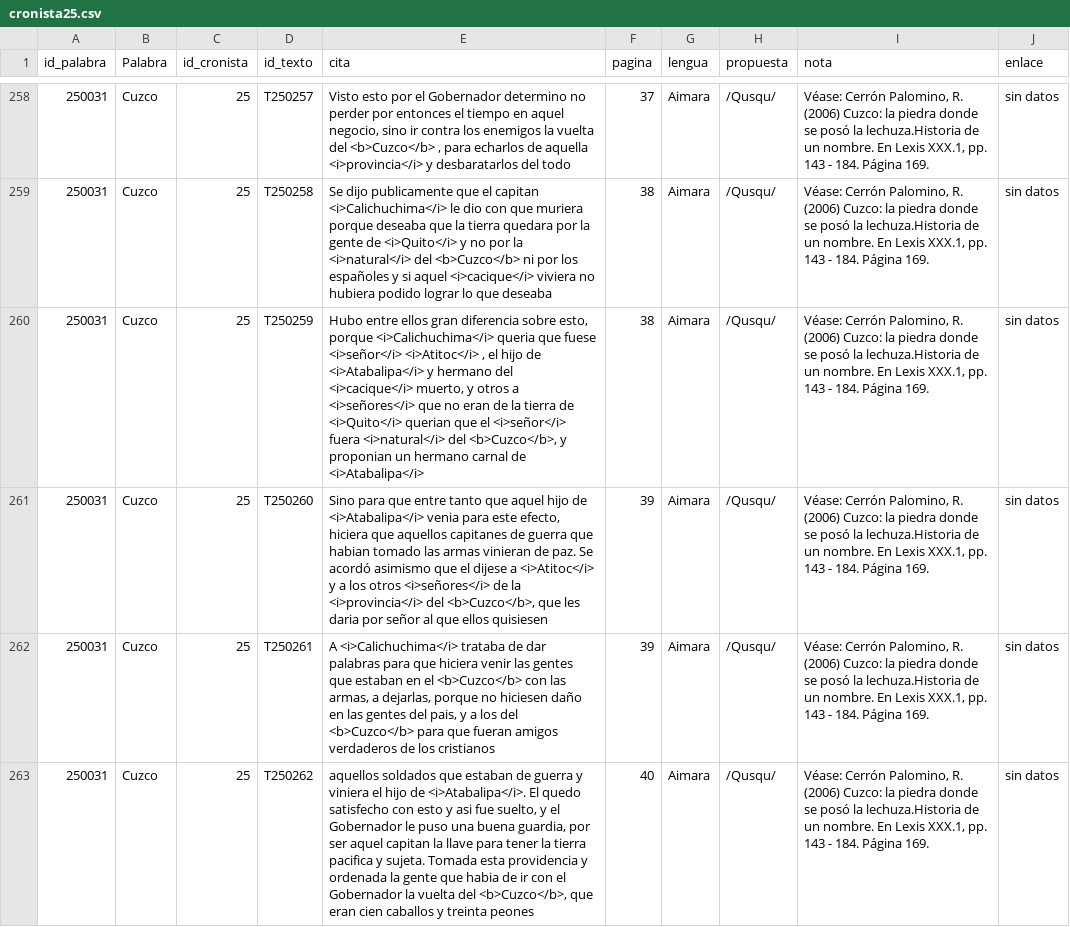
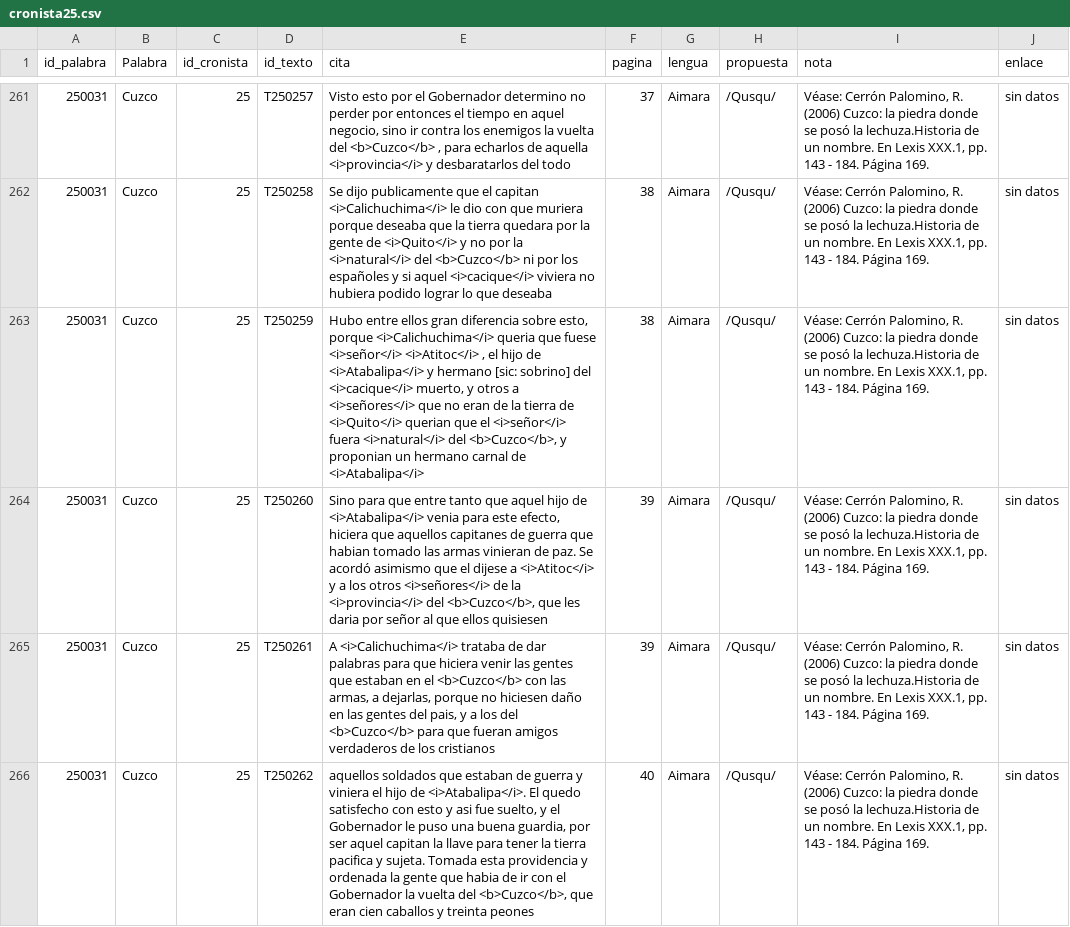
Before and after one commit to glosascroniquenses/Glosario, a CSV file: _data/cronista25.csv, drawn as a sheet; only a part is shown, gaps mark what is left out; the diff covers the shown part only.

```diff
--- a/_data/cronista25.csv
+++ b/_data/cronista25.csv
@@ -259,3 +262,3 @@ id_palabra,"Palabra","id_cronista","id_texto","cita","pagina","lengua","propuest
 250031,"Cuzco","25","T250258","Se dijo publicamente que el capitan <i>Calichuchima</i> le dio con que muriera porque deseaba que la tierra quedara por la gente de <i>Quito</i> y no por la <i>natural</i> del <b>Cuzco</b> ni por los españoles y si aquel <i>cacique</i> viviera no hubiera podido lograr lo que deseaba","38","Aimara","/Qusqu/","Véase: Cerrón Palomino, R. (2006) Cuzco: la piedra donde se posó la lechuza.Historia de un nombre. En Lexis XXX.1, pp. 143 - 184. Página 169.","sin datos"
-250031,"Cuzco","25","T250259","Hubo entre ellos gran diferencia sobre esto, porque <i>Calichuchima</i> queria que fuese <i>señor</i> <i>Atitoc</i> , el hijo de  <i>Atabalipa</i> y hermano del <i>cacique</i> muerto, y otros a <i>señores</i> que no eran de la tierra de <i>Quito</i> querian que el <i>señor</i> fuera <i>natural</i> del <b>Cuzco</b>, y proponian un hermano carnal de <i>Atabalipa</i>","38","Aimara","/Qusqu/","Véase: Cerrón Palomino, R. (2006) Cuzco: la piedra donde se posó la lechuza.Historia de un nombre. En Lexis XXX.1, pp. 143 - 184. Página 169.","sin datos"
+250031,"Cuzco","25","T250259","Hubo entre ellos gran diferencia sobre esto, porque <i>Calichuchima</i> queria que fuese <i>señor</i> <i>Atitoc</i> , el hijo de  <i>Atabalipa</i> y hermano [sic: sobrino] del <i>cacique</i> muerto, y otros a <i>señores</i> que no eran de la tierra de <i>Quito</i> querian que el <i>señor</i> fuera <i>natural</i> del <b>Cuzco</b>, y proponian un hermano carnal de <i>Atabalipa</i>","38","Aimara","/Qusqu/","Véase: Cerrón Palomino, R. (2006) Cuzco: la piedra donde se posó la lechuza.Historia de un nombre. En Lexis XXX.1, pp. 143 - 184. Página 169.","sin datos"
 250031,"Cuzco","25","T250260","Sino para que entre tanto que aquel hijo de <i>Atabalipa</i> venia para este efecto, hiciera que aquellos capitanes de guerra que habian tomado las armas vinieran de paz. Se acordó asimismo que el dijese a <i>Atitoc</i> y a los otros <i>señores</i> de la <i>provincia</i> del <b>Cuzco</b>, que les daria por señor al que ellos quisiesen ","39","Aimara","/Qusqu/","Véase: Cerrón Palomino, R. (2006) Cuzco: la piedra donde se posó la lechuza.Historia de un nombre. En Lexis XXX.1, pp. 143 - 184. Página 169.","sin datos"
```
Also changed, not shown: 5 added rows, 2 removed rows and 49 edited cells elsewhere in this file.
